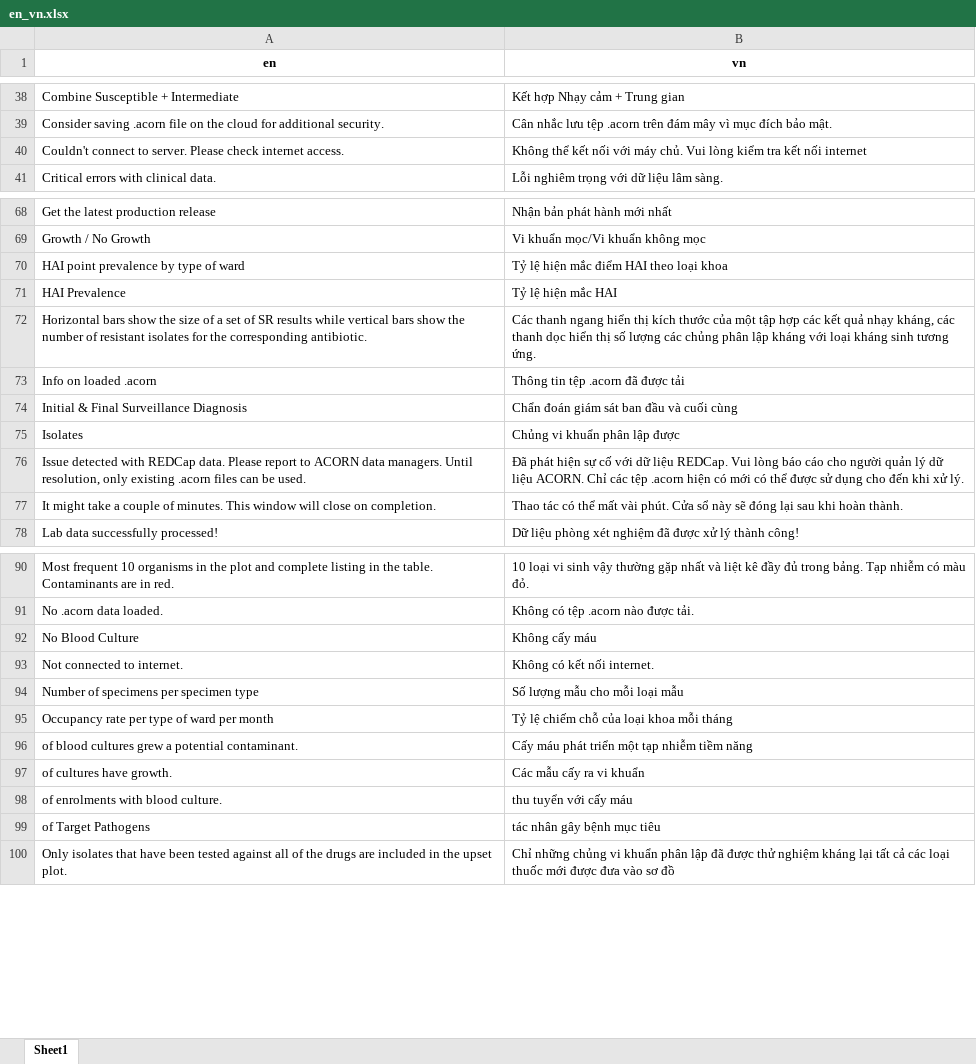
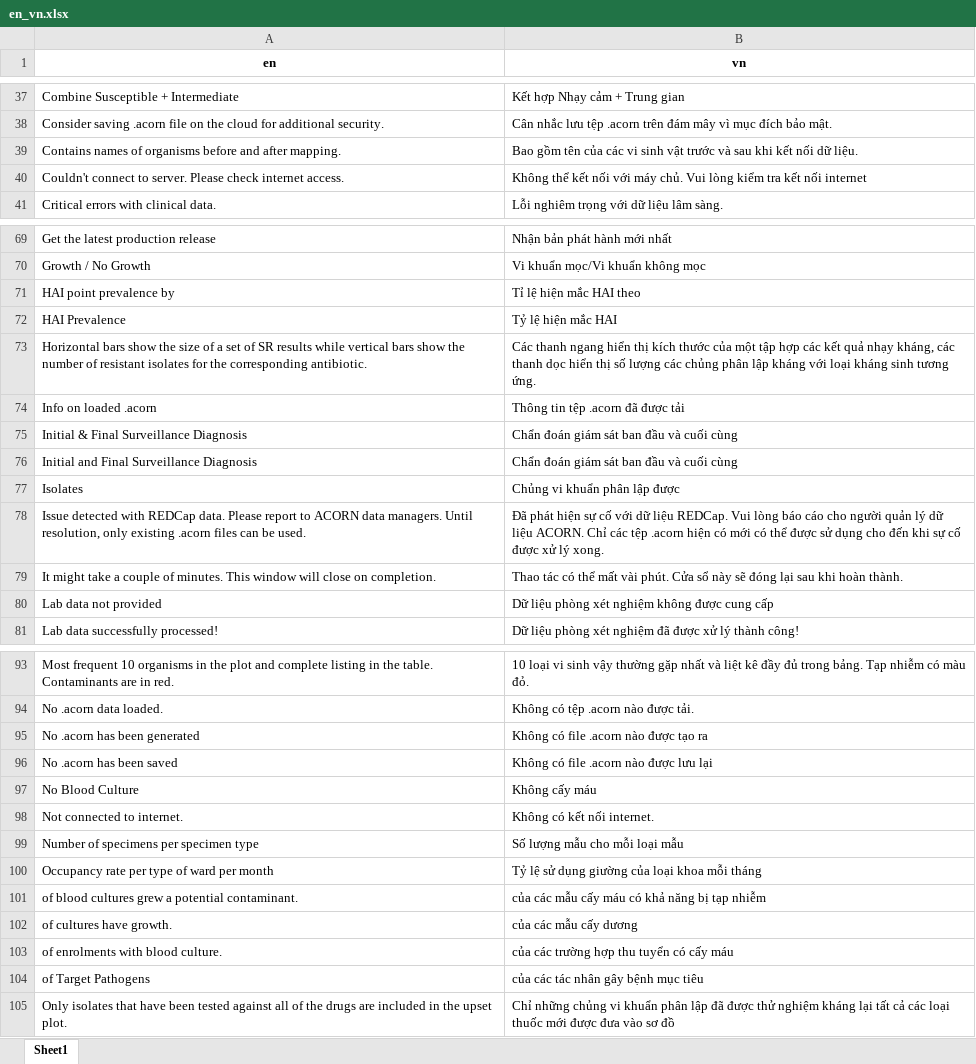
Before and after one commit to acornamr/acorn-dashboard, an Excel workbook: misc/translations/en_vn.xlsx, sheet Sheet1, drawn as a sheet; only a part is shown, gaps mark what is left out; values as stored, in another font and other column widths than the file's, no borders; removed rows and columns are numbered as before the commit, all else as after; the diff covers the shown part only; the diff names each change by its address in the sheet, - before the commit and + after, or states it on an @@ line.

Commit message:
Update LA+VN translations.

```diff
--- a/misc/translations/en_vn.xlsx (sheet Sheet1)
+++ b/misc/translations/en_vn.xlsx (sheet Sheet1)
+row 39: Contains names of organisms before and after mapping. | Bao gồm tên của các vi sinh vật trước và sau khi kết nối dữ liệu.
-row 70: HAI point prevalence by type of ward | Tỷ lệ hiện mắc điểm HAI theo loại khoa
+row 71: HAI point prevalence by | Tỉ lệ hiện mắc HAI theo
+row 76: Initial and Final Surveillance Diagnosis | Chẩn đoán giám sát ban đầu và cuối cùng
-B78 (vn): …đến khi xử lý.
+B78 (vn): …đến khi sự cố được xử lý xong.
+row 80: Lab data not provided | Dữ liệu phòng xét nghiệm không được cung cấp
+row 95: No .acorn has been generated | Không có file .acorn nào được tạo ra
+row 96: No .acorn has been saved | Không có file .acorn nào được lưu lại
-B100 (vn): Tỷ lệ chiếm chỗ của loại khoa mỗi tháng
+B100 (vn): Tỷ lệ sử dụng giường của loại khoa mỗi tháng
-B101 (vn): Cấy máu phát triển một tạp nhiễm tiềm năng
+B101 (vn): của các mẫu cấy máu có khả năng bị tạp nhiễm
-B102 (vn): Các mẫu cấy ra vi khuẩn
+B102 (vn): của các mẫu cấy dương
-B103 (vn): thu tuyển với cấy máu
+B103 (vn): của các trường hợp thu tuyển có cấy máu
-B104 (vn): tác nhân gây bệnh mục tiêu
+B104 (vn): của các tác nhân gây bệnh mục tiêu
```
Also changed, not shown: 3 added rows, 3 removed rows and 12 edited cells elsewhere in this sheet, misc/translations/en_kh_elements_to_update.xlsx, misc/translations/en_kh_maj.xlsx, 12 other files.
